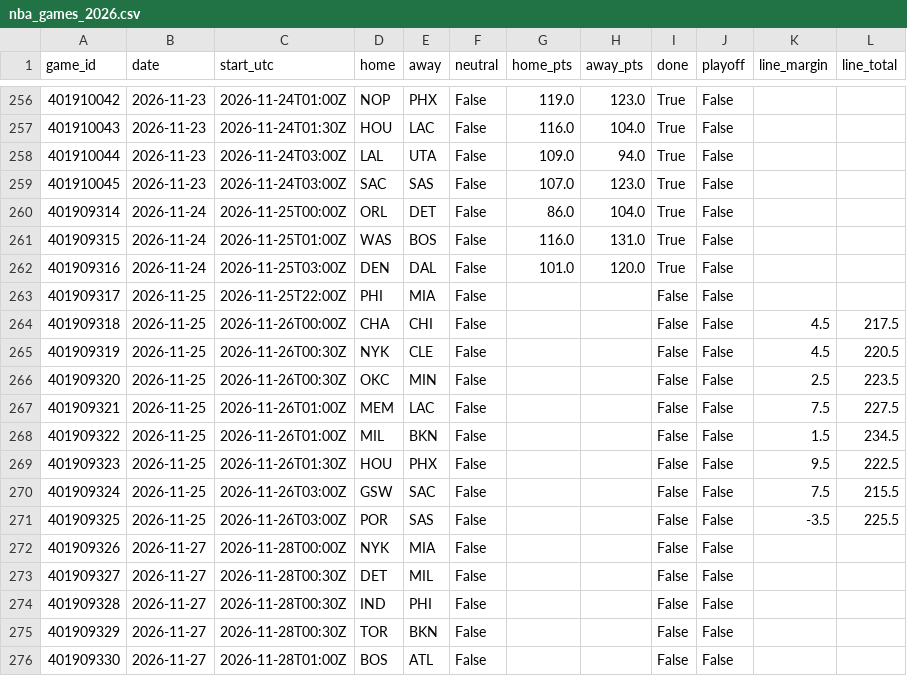
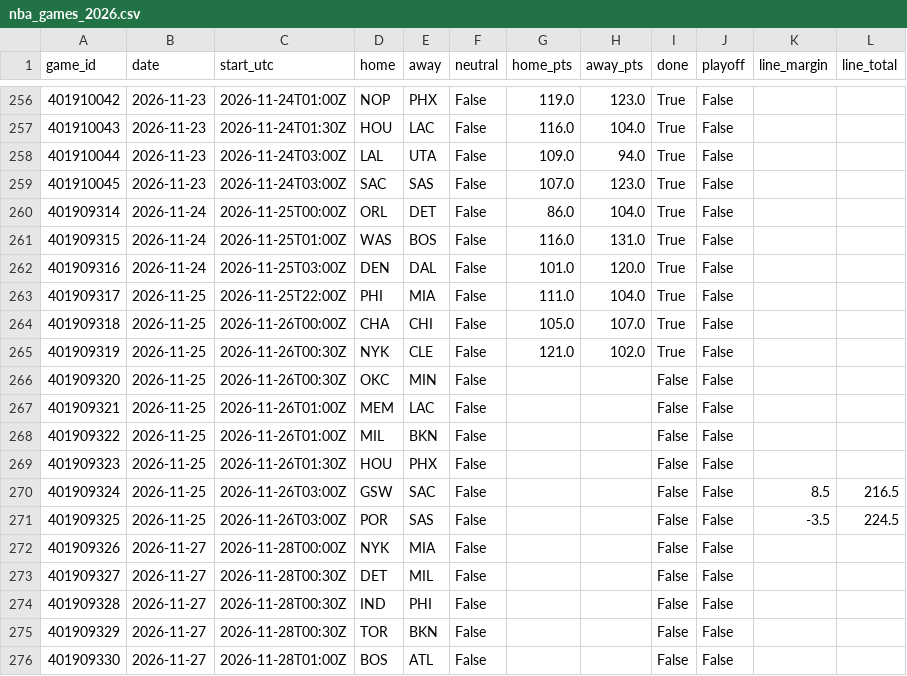
Before and after one commit to willyjo423/nfl-forecast, a CSV file: data/cache/nba_games_2026.csv, drawn as a sheet; only a part is shown, gaps mark what is left out.

```diff
--- a/data/cache/nba_games_2026.csv
+++ b/data/cache/nba_games_2026.csv
@@ -262,11 +262,11 @@ game_id,date,start_utc,home,away,neutral,home_pts,away_pts,done,playoff,line_mar
 401909316,2026-11-24,2026-11-25T03:00Z,DEN,DAL,False,101.0,120.0,True,False,,
-401909317,2026-11-25,2026-11-25T22:00Z,PHI,MIA,False,,,False,False,,
-401909318,2026-11-25,2026-11-26T00:00Z,CHA,CHI,False,,,False,False,4.5,217.5
-401909319,2026-11-25,2026-11-26T00:30Z,NYK,CLE,False,,,False,False,4.5,220.5
-401909320,2026-11-25,2026-11-26T00:30Z,OKC,MIN,False,,,False,False,2.5,223.5
-401909321,2026-11-25,2026-11-26T01:00Z,MEM,LAC,False,,,False,False,7.5,227.5
-401909322,2026-11-25,2026-11-26T01:00Z,MIL,BKN,False,,,False,False,1.5,234.5
-401909323,2026-11-25,2026-11-26T01:30Z,HOU,PHX,False,,,False,False,9.5,222.5
-401909324,2026-11-25,2026-11-26T03:00Z,GSW,SAC,False,,,False,False,7.5,215.5
-401909325,2026-11-25,2026-11-26T03:00Z,POR,SAS,False,,,False,False,-3.5,225.5
+401909317,2026-11-25,2026-11-25T22:00Z,PHI,MIA,False,111.0,104.0,True,False,,
+401909318,2026-11-25,2026-11-26T00:00Z,CHA,CHI,False,105.0,107.0,True,False,,
+401909319,2026-11-25,2026-11-26T00:30Z,NYK,CLE,False,121.0,102.0,True,False,,
+401909320,2026-11-25,2026-11-26T00:30Z,OKC,MIN,False,,,False,False,,
+401909321,2026-11-25,2026-11-26T01:00Z,MEM,LAC,False,,,False,False,,
+401909322,2026-11-25,2026-11-26T01:00Z,MIL,BKN,False,,,False,False,,
+401909323,2026-11-25,2026-11-26T01:30Z,HOU,PHX,False,,,False,False,,
+401909324,2026-11-25,2026-11-26T03:00Z,GSW,SAC,False,,,False,False,8.5,216.5
+401909325,2026-11-25,2026-11-26T03:00Z,POR,SAS,False,,,False,False,-3.5,224.5
 401909326,2026-11-27,2026-11-28T00:00Z,NYK,MIA,False,,,False,False,,
```
Also changed, not shown: data/cache/nhl_games_2026.csv, data/cache/nhl_goalies_2026.csv, 6 other files.
